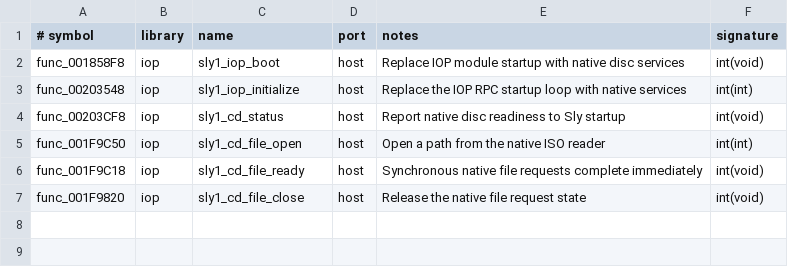
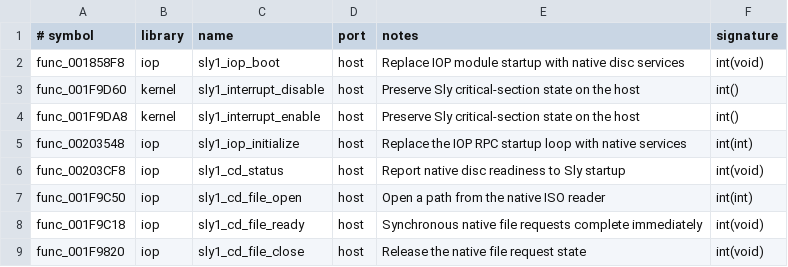
Before and after one commit to OpenThievius/OpenThievius, a TSV file: port/game/sly1-us/libraries.tsv, drawn as a sheet; the diff names each change by its address in the sheet, - before the commit and + after, or states it on an @@ line.

Commit message:
feat(sly1): preserve EE interrupt state natively

```diff
--- a/port/game/sly1-us/libraries.tsv
+++ b/port/game/sly1-us/libraries.tsv
+row 3: func_001F9D60 | kernel | sly1_interrupt_disable | host | Preserve Sly critical-section state on the host | int()
+row 4: func_001F9DA8 | kernel | sly1_interrupt_enable | host | Preserve Sly critical-section state on the host | int()
```
Also changed, not shown: port/game/sly1-us/native_libraries.tsv, 3 other files.
